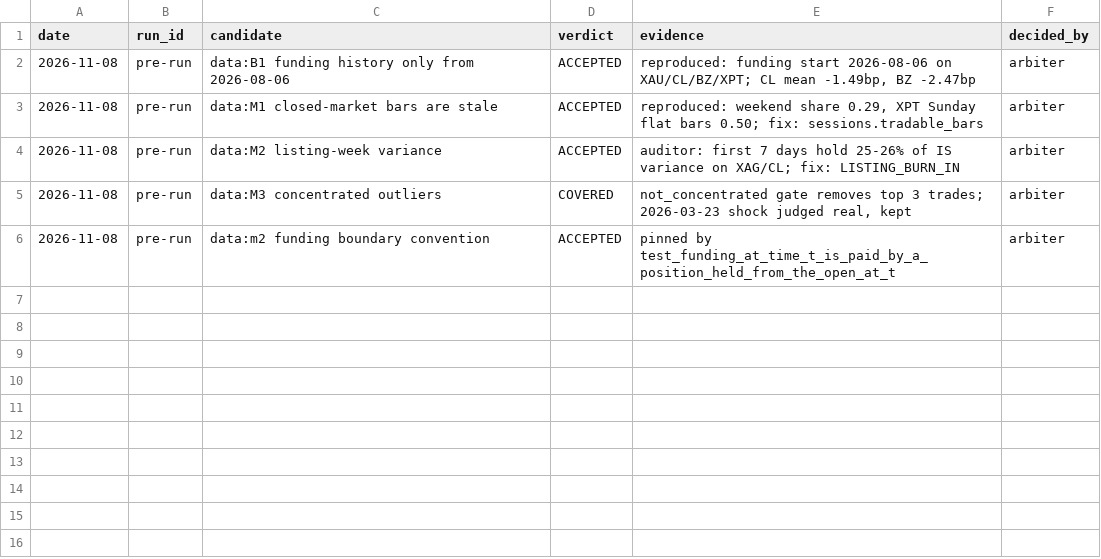
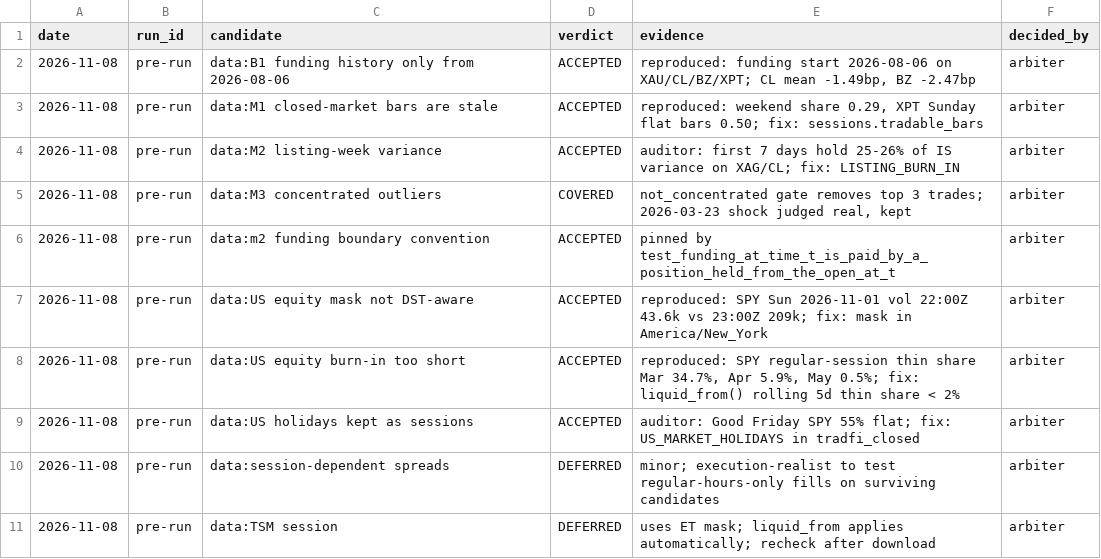
Before and after one commit to propc7358-collab/btctrading, a TSV file: research/decisions.tsv, drawn as a sheet; the diff names each change by its address in the sheet, - before the commit and + after, or states it on an @@ line.

```diff
--- a/research/decisions.tsv
+++ b/research/decisions.tsv
+row 7: 2026-11-08 | pre-run | data:US equity mask not DST-aware | ACCEPTED | reproduced: SPY Sun 2026-11-01 vol 22:00Z 43.6k vs 23:00Z 209k; fix: mask in America/New_York | arbiter
+row 8: 2026-11-08 | pre-run | data:US equity burn-in too short | ACCEPTED | reproduced: SPY regular-session thin share Mar 34.7%, Apr 5.9%, May 0.5%; fix: liquid_from() rolling 5d thin share < 2% | arbiter
+row 9: 2026-11-08 | pre-run | data:US holidays kept as sessions | ACCEPTED | auditor: Good Friday SPY 55% flat; fix: US_MARKET_HOLIDAYS in tradfi_closed | arbiter
+row 10: 2026-11-08 | pre-run | data:session-dependent spreads | DEFERRED | minor; execution-realist to test regular-hours-only fills on surviving candidates | arbiter
+row 11: 2026-11-08 | pre-run | data:TSM session | DEFERRED | uses ET mask; liquid_from applies automatically; recheck after download | arbiter
```
Also changed, not shown: 3 other files.
